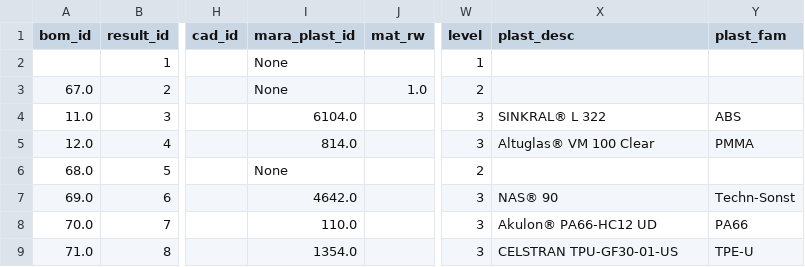
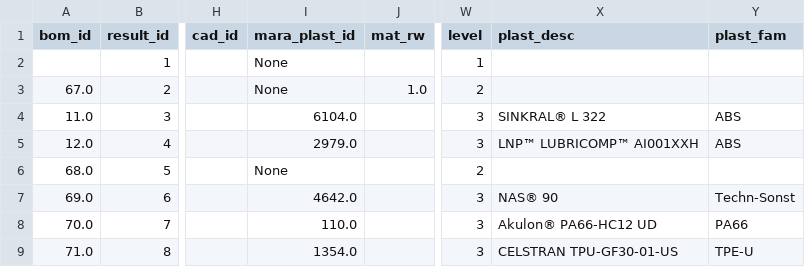
Before and after one commit to chilligerchief/DiMOP, a CSV file: backend/bom.csv, drawn as a sheet; only a part is shown, gaps mark what is left out; the diff names each change by its address in the sheet, - before the commit and + after, or states it on an @@ line.

```diff
--- a/backend/bom.csv
+++ b/backend/bom.csv
-I5 (mara_plast_id): 814.0
+I5 (mara_plast_id): 2979.0
-X5 (plast_desc): Altuglas® VM 100 Clear
+X5 (plast_desc): LNP™ LUBRICOMP™ AI001XXH
-Y5 (plast_fam): PMMA
+Y5 (plast_fam): ABS
```
Also changed, not shown: 1 other file.
